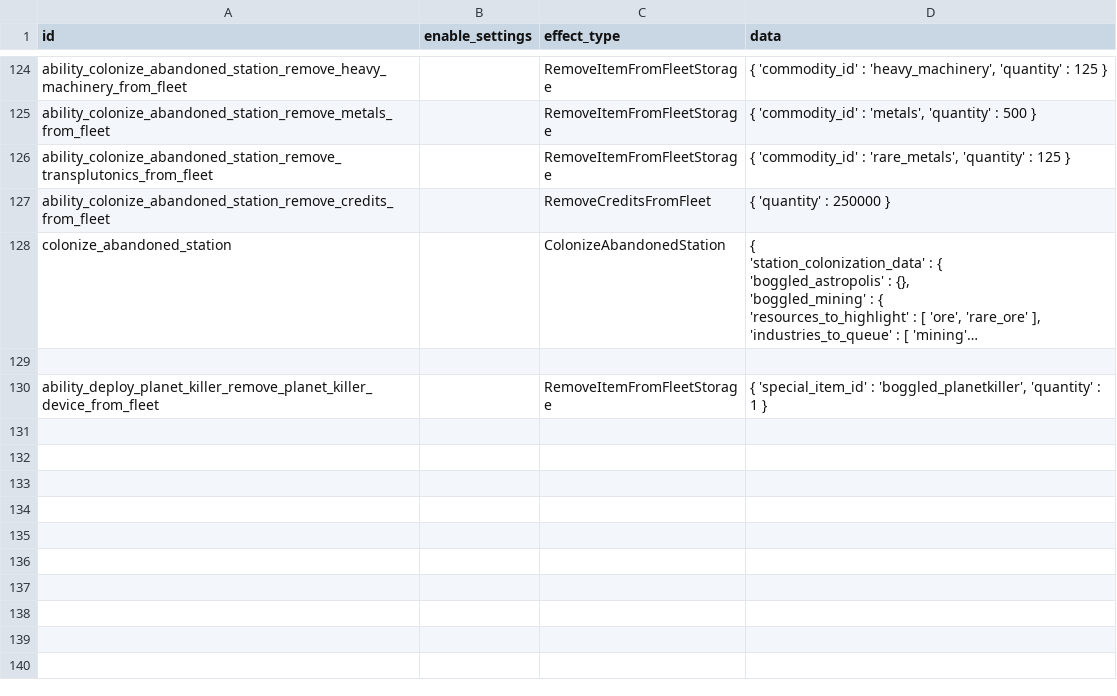
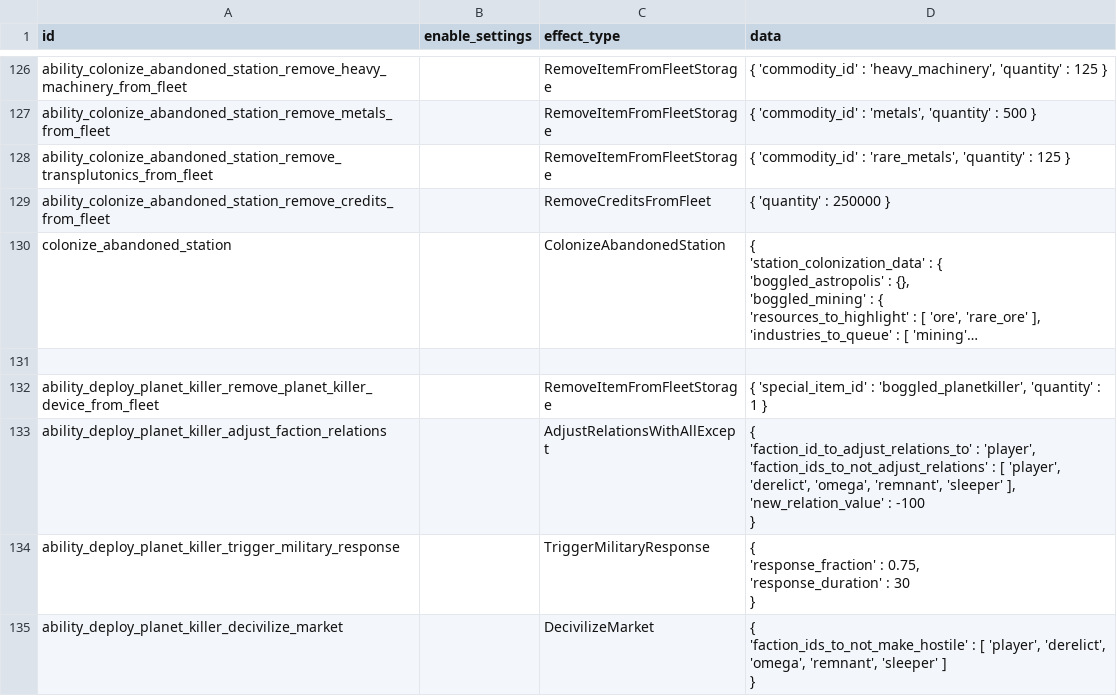
Before and after one commit to boggledstarsector/TASC, a CSV file: data/campaign/terraforming/project_effects.csv, drawn as a sheet; only a part is shown, gaps mark what is left out; long unchanged cells end in …; ↵ is a line break in a cell; the diff covers the shown part only; the diff names each change by its address in the sheet, - before the commit and + after, or states it on an @@ line.

Commit message:
Planet killer working now

```diff
--- a/data/campaign/terraforming/project_effects.csv
+++ b/data/campaign/terraforming/project_effects.csv
+row 133: ability_deploy_planet_killer_adjust_faction_relations |  | AdjustRelationsWithAllExcept | { ↵ 'faction_id_to_adjust_relations_to' : 'player', ↵ 'faction_ids_to_not_adjust_relations' : [ 'player', 'derelict', 'omega', 'remnant', 'sleeper' ], ↵ 'new_relation_value' : -100 ↵ }
+row 134: ability_deploy_planet_killer_trigger_military_response |  | TriggerMilitaryResponse | { ↵ 'response_fraction' : 0.75, ↵ 'response_duration' : 30 ↵ }
+row 135: ability_deploy_planet_killer_decivilize_market |  | DecivilizeMarket | { ↵ 'faction_ids_to_not_make_hostile' : [ 'player', 'derelict', 'omega', 'remnant', 'sleeper' ] ↵ }
```
Also changed, not shown: 4 added rows elsewhere in this file, data/campaign/terraforming/industry_effects.csv, data/campaign/terraforming/terraforming_projects.csv, 9 other files.
